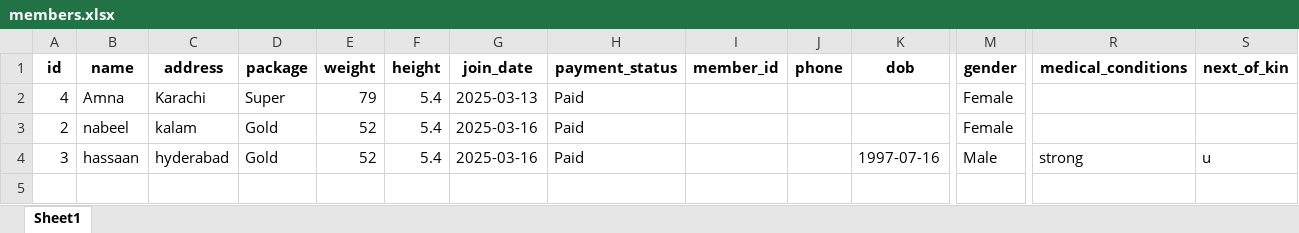
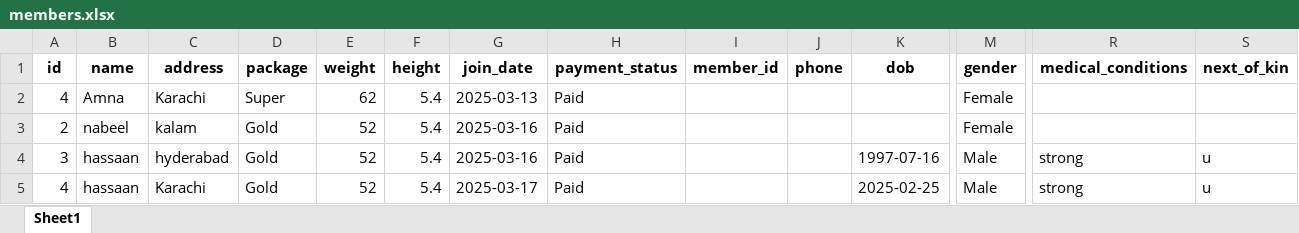
Before and after one commit to danishjavedcodes/gym_management, an Excel workbook: data/members.xlsx, sheet Sheet1, drawn as a sheet; only a part is shown, gaps mark what is left out; values as stored, in another font and other column widths than the file's, no borders; rows hold the shown columns only; the diff names each change by its address in the sheet, - before the commit and + after, or states it on an @@ line.

```diff
--- a/data/members.xlsx (sheet Sheet1)
+++ b/data/members.xlsx (sheet Sheet1)
-E2 (weight): 79
+E2 (weight): 62
+row 5: 4 | hassaan | Karachi | Gold | 52 | 5.4 | 2025-03-17 | Paid |  |  | 2025-02-25 | Male | strong | u
```
Also changed, not shown: data/attendance.xlsx, data/packages.xlsx, 7 other files.
